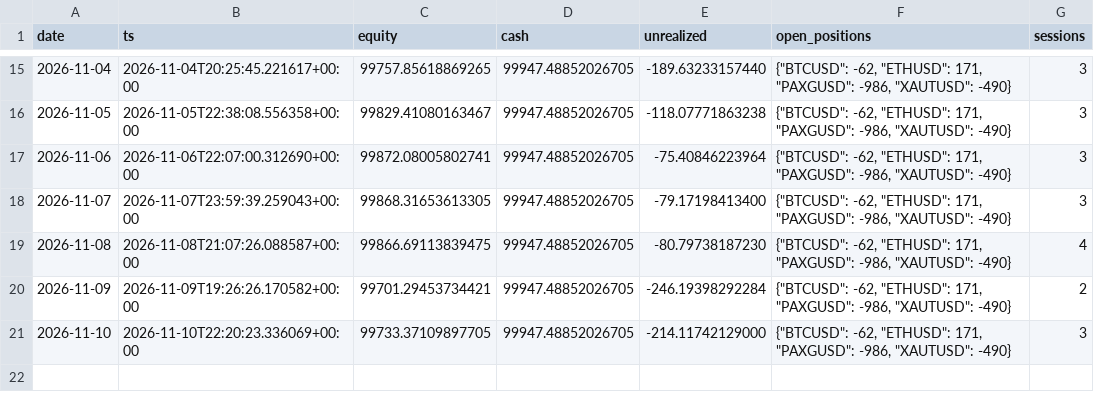
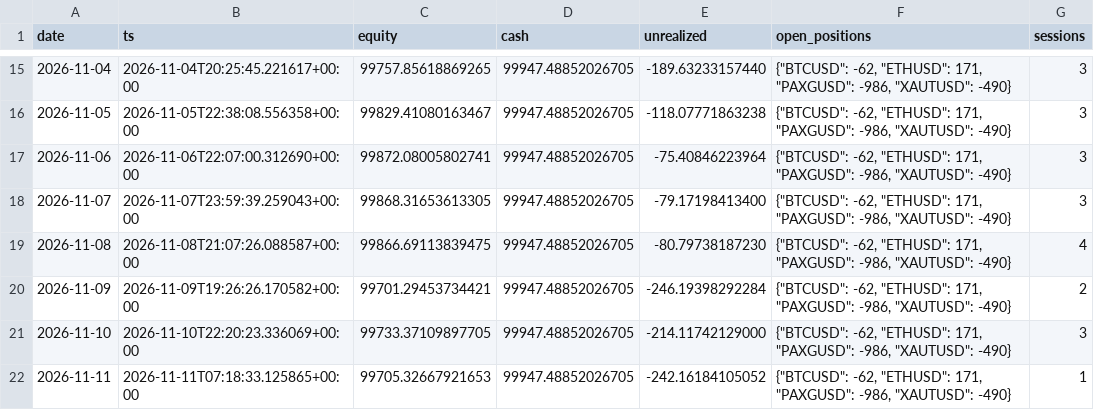
Before and after one commit to lcs2024016-arch/fund_manager, a CSV file: paper/all_in_one/daily.csv, drawn as a sheet; only a part is shown, gaps mark what is left out.

```diff
--- a/paper/all_in_one/daily.csv
+++ b/paper/all_in_one/daily.csv
@@ -21 +21,2 @@ date,ts,equity,cash,unrealized,open_positions,sessions
 2026-11-10,2026-11-10T22:20:23.336069+00:00,99733.37109897705,99947.48852026705,-214.11742129000,"{""BTCUSD"": -62, ""ETHUSD"": 171, ""PAXGUSD"": -986, ""XAUTUSD"": -490}",3
+2026-11-11,2026-11-11T07:18:33.125865+00:00,99705.32667921653,99947.48852026705,-242.16184105052,"{""BTCUSD"": -62, ""ETHUSD"": 171, ""PAXGUSD"": -986, ""XAUTUSD"": -490}",1
```
Also changed, not shown: paper/all_in_one/intraday.csv, 4 other files.
